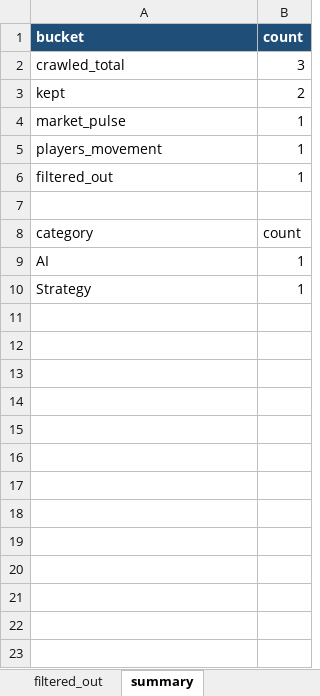
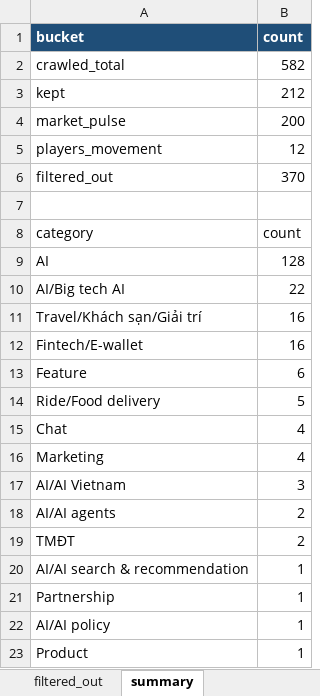
Before and after one commit to Hienhd15411/MR, an Excel workbook: output/raw_data.xlsx, sheet summary, drawn as a sheet; values as stored, in another font and other column widths than the file's, no borders; addresses are those after the commit; the diff names each change by its address in the sheet, - before the commit and + after, or states it on an @@ line.

```diff
--- a/output/raw_data.xlsx (sheet summary)
+++ b/output/raw_data.xlsx (sheet summary)
-B2 (count): 3
+B2 (count): 582
-B3 (count): 2
+B3 (count): 212
-B4 (count): 1
+B4 (count): 200
-B5 (count): 1
+B5 (count): 12
-B6 (count): 1
+B6 (count): 370
-B9 (count): 1
+B9 (count): 128
+row 10: AI/Big tech AI | 22
+row 11: Travel/Khách sạn/Giải trí | 16
+row 12: Fintech/E-wallet | 16
+row 13: Feature | 6
+row 14: Ride/Food delivery | 5
+row 15: Chat | 4
+row 16: Marketing | 4
+row 17: AI/AI Vietnam | 3
+row 18: AI/AI agents | 2
+row 19: TMĐT | 2
+row 20: AI/AI search & recommendation | 1
-A21 (bucket): Strategy
+A21 (bucket): Partnership
+row 22: AI/AI policy | 1
+row 23: Product | 1
```
Also changed, not shown: sheet filtered_out, sheet raw_data, sheet market_pulse, sheet players_movement, 1 other file.
